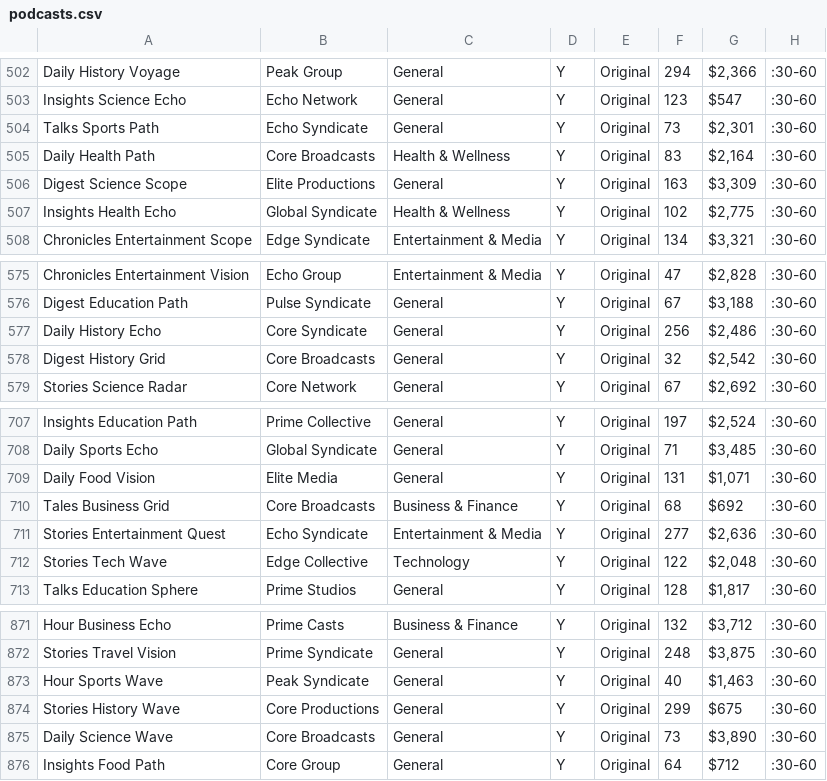
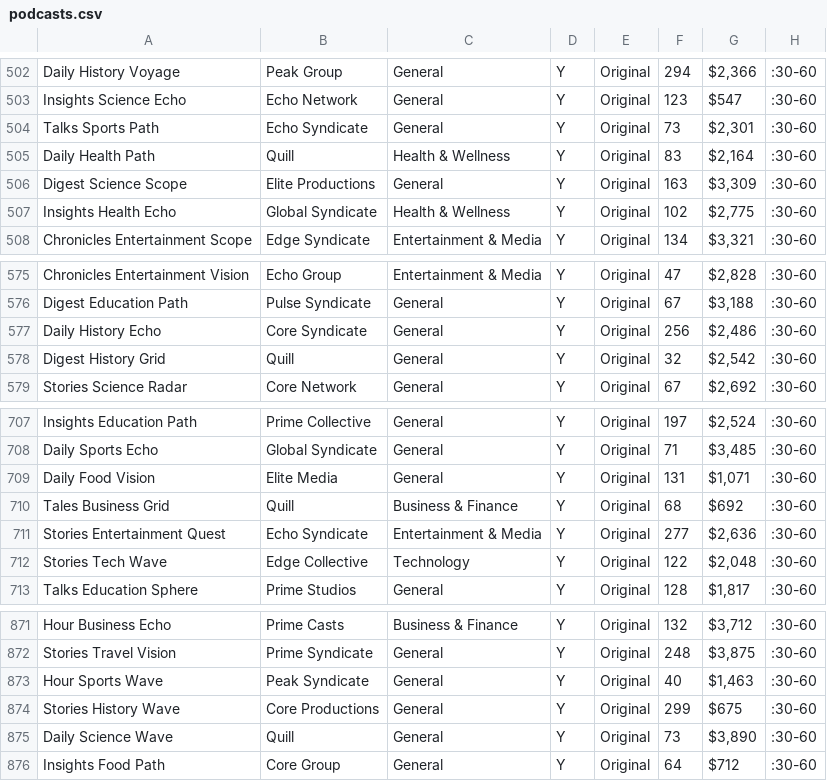
Before and after one commit to DarrylDay/newco-media, a CSV file: lib/data/podcast/podcasts.csv, drawn as a sheet; only a part is shown, gaps mark what is left out; the diff covers the shown part only; the diff names each change by its address in the sheet, - before the commit and + after, or states it on an @@ line.

```diff
--- a/lib/data/podcast/podcasts.csv
+++ b/lib/data/podcast/podcasts.csv
-B505: Core Broadcasts
+B505: Quill
-B578: Core Broadcasts
+B578: Quill
-B710: Core Broadcasts
+B710: Quill
-B875: Core Broadcasts
+B875: Quill
```
Also changed, not shown: 10 edited cells elsewhere in this file, 7 other files.
